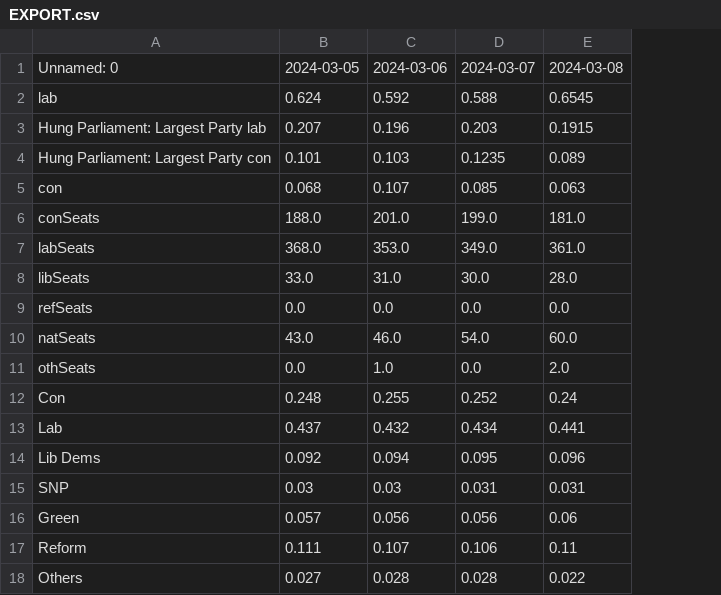
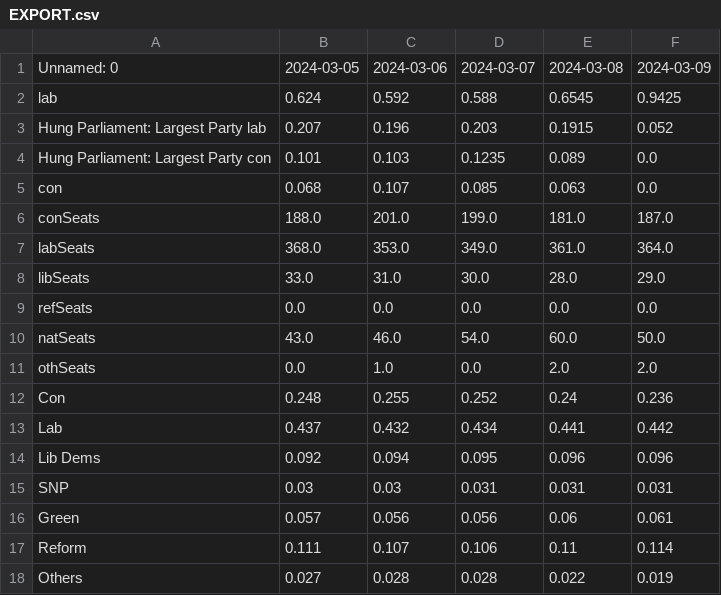
Before and after one commit to data-john/Politics, a CSV file: UKGE/outputs/EXPORT.csv, drawn as a sheet; the diff names each change by its address in the sheet, - before the commit and + after, or states it on an @@ line.

```diff
--- a/UKGE/outputs/EXPORT.csv
+++ b/UKGE/outputs/EXPORT.csv
+column F, rows 1-18: 2024-03-09 | 0.9425 | 0.052 | 0.0 | 0.0 | 187.0 | 364.0 | 29.0 | 0.0 | 50.0 | 2.0 | 0.236 | 0.442 | 0.096 | 0.031 | 0.061 | 0.114 | 0.019
```
Also changed, not shown: 3 other files.
